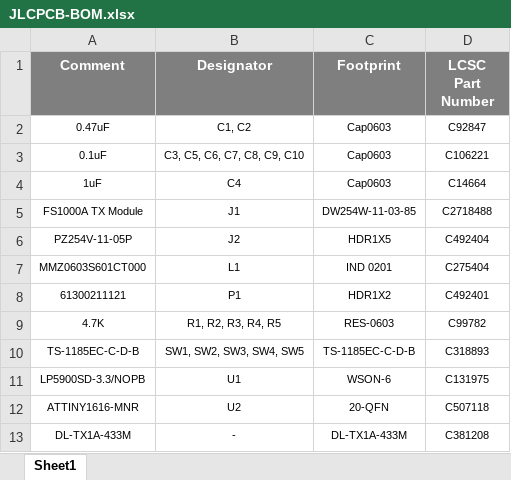
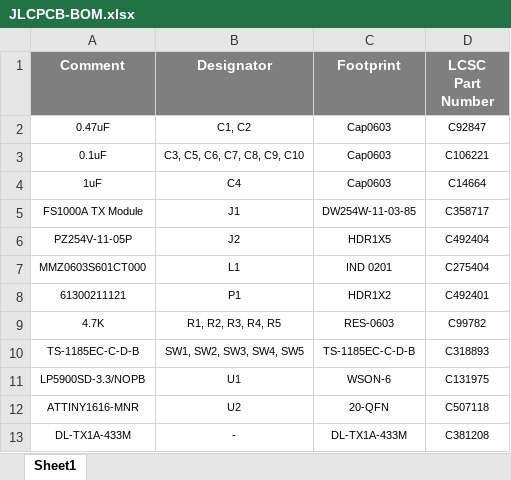
Before and after one commit to eSpark-Backup/oliverstanton-watermonitor, an Excel workbook: BOM/Fob_Transmitter/JLCPCB-BOM.xlsx, sheet Sheet1, drawn as a sheet; values as stored, in another font and other column widths than the file's, no borders; the diff names each change by its address in the sheet, - before the commit and + after, or states it on an @@ line.

```diff
--- a/BOM/Fob_Transmitter/JLCPCB-BOM.xlsx (sheet Sheet1)
+++ b/BOM/Fob_Transmitter/JLCPCB-BOM.xlsx (sheet Sheet1)
-D5 (LCSC Part Number): C2718488
+D5 (LCSC Part Number): C358717
```
Also changed, not shown: BOM/Fob_Transmitter/eSpark_BOM_Fob_Transmitter.xlsx, BOM/TDS_Meter/JLCPCB-BOM.xlsx, 1 other file.
